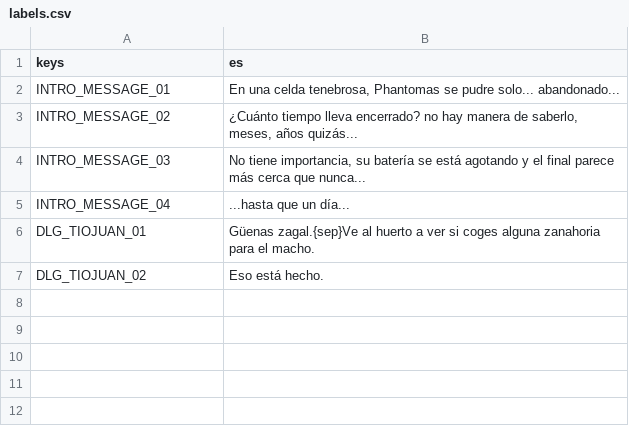
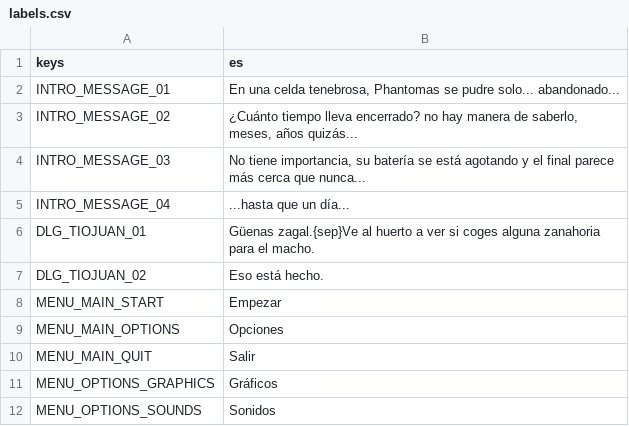
Before and after one commit to divby00/phantomas-adventure, a CSV file: resources/i18n/labels.csv, drawn as a sheet.

Commit message:
Some work in the menus

```diff
--- a/resources/i18n/labels.csv
+++ b/resources/i18n/labels.csv
@@ -7 +7,6 @@ DLG_TIOJUAN_01,"Güenas zagal.{sep}Ve al huerto a ver si coges alguna zanahoria
 DLG_TIOJUAN_02,"Eso está hecho."
+MENU_MAIN_START,"Empezar"
+MENU_MAIN_OPTIONS,"Opciones"
+MENU_MAIN_QUIT,"Salir"
+MENU_OPTIONS_GRAPHICS,"Gráficos"
+MENU_OPTIONS_SOUNDS,"Sonidos"
```
Also changed, not shown: 35 other files.
